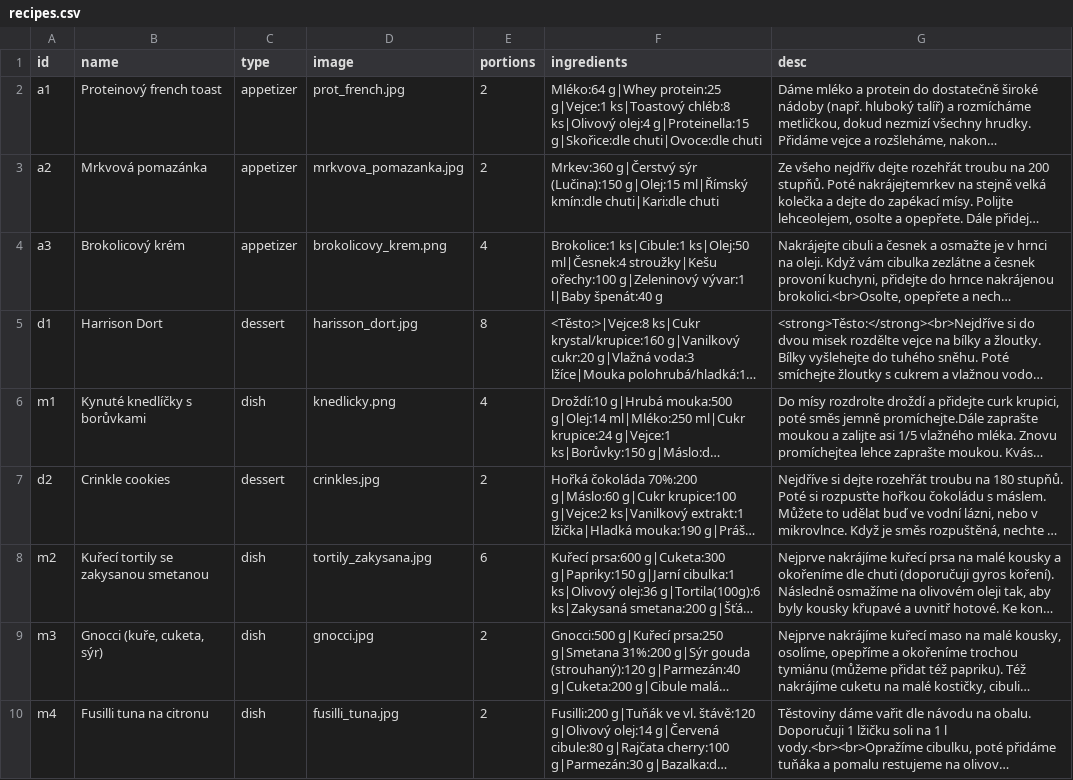
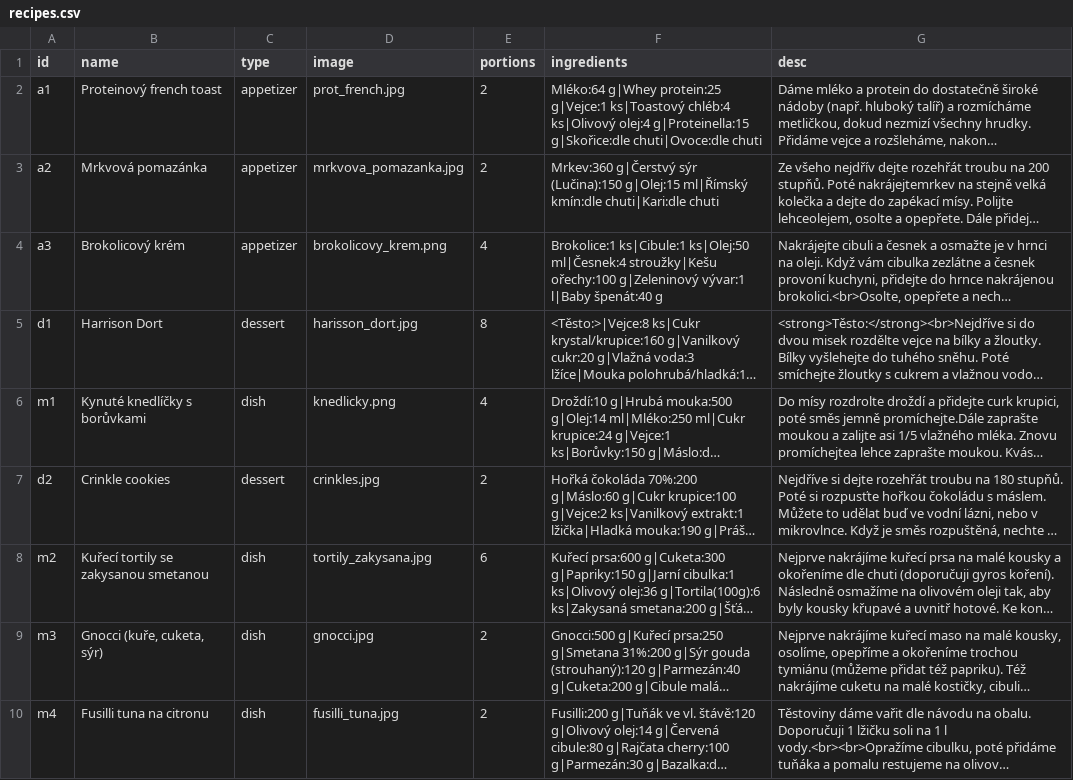
Before and after one commit to JiKl-coding/cookbook_de_belami, a CSV file: data/recipes.csv, drawn as a sheet; long unchanged cells end in …; the diff names each change by its address in the sheet, - before the commit and + after, or states it on an @@ line.

Commit message:
oprava receptu

```diff
--- a/data/recipes.csv
+++ b/data/recipes.csv
-F2 (ingredients): …g|Vejce:1 ks|Toastový chléb:8 ks|Olivový olej:4…
+F2 (ingredients): …g|Vejce:1 ks|Toastový chléb:4 ks|Olivový olej:4…
```
